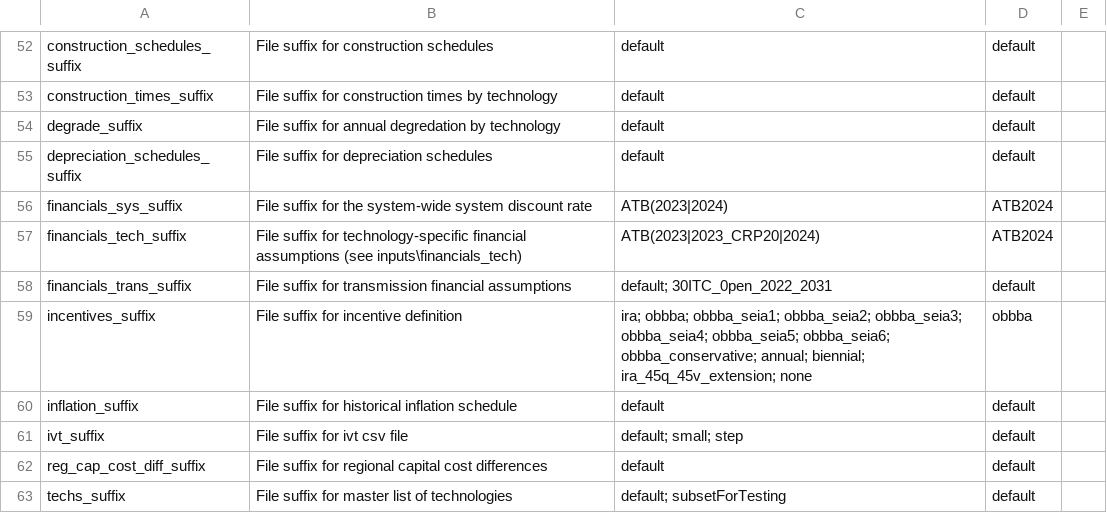
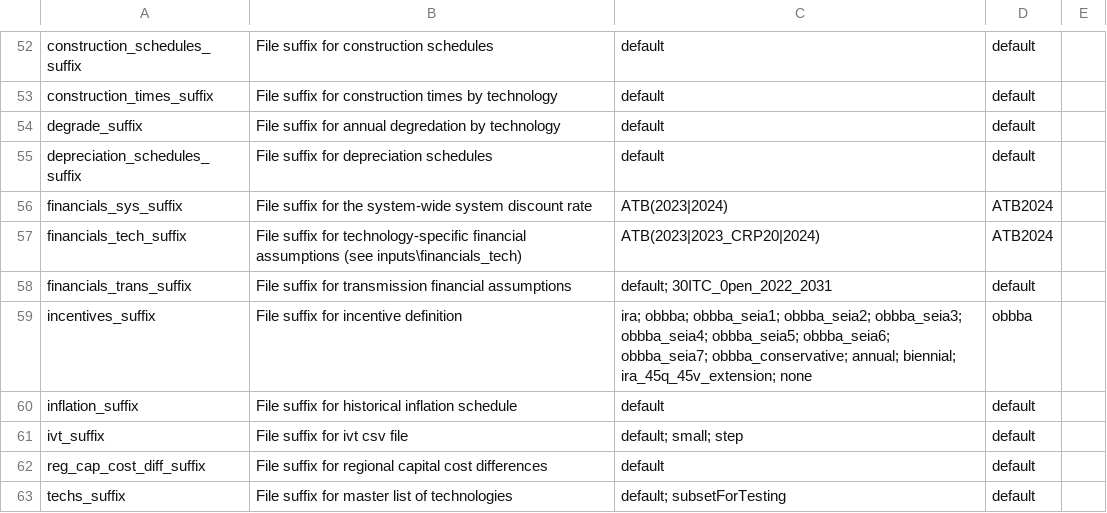
Before and after one commit to jdseng/ReEDS, a CSV file: cases.csv, drawn as a sheet; only a part is shown, gaps mark what is left out.

Commit message:
add obbba_seia7 suffix value

```diff
--- a/cases.csv
+++ b/cases.csv
@@ -58,3 +58,3 @@ financials_tech_suffix,File suffix for technology-specific financial assumptions
 financials_trans_suffix,File suffix for transmission financial assumptions,default; 30ITC_0pen_2022_2031,default,
-incentives_suffix,File suffix for incentive definition,ira; obbba; obbba_seia1; obbba_seia2; obbba_seia3; obbba_seia4; obbba_seia5; obbba_seia6; obbba_conservative; annual; biennial; ira_45q_45v_extension; none,obbba,
+incentives_suffix,File suffix for incentive definition,ira; obbba; obbba_seia1; obbba_seia2; obbba_seia3; obbba_seia4; obbba_seia5; obbba_seia6; obbba_seia7; obbba_conservative; annual; biennial; ira_45q_45v_extension; none,obbba,
 inflation_suffix,File suffix for historical inflation schedule,default,default,
```
